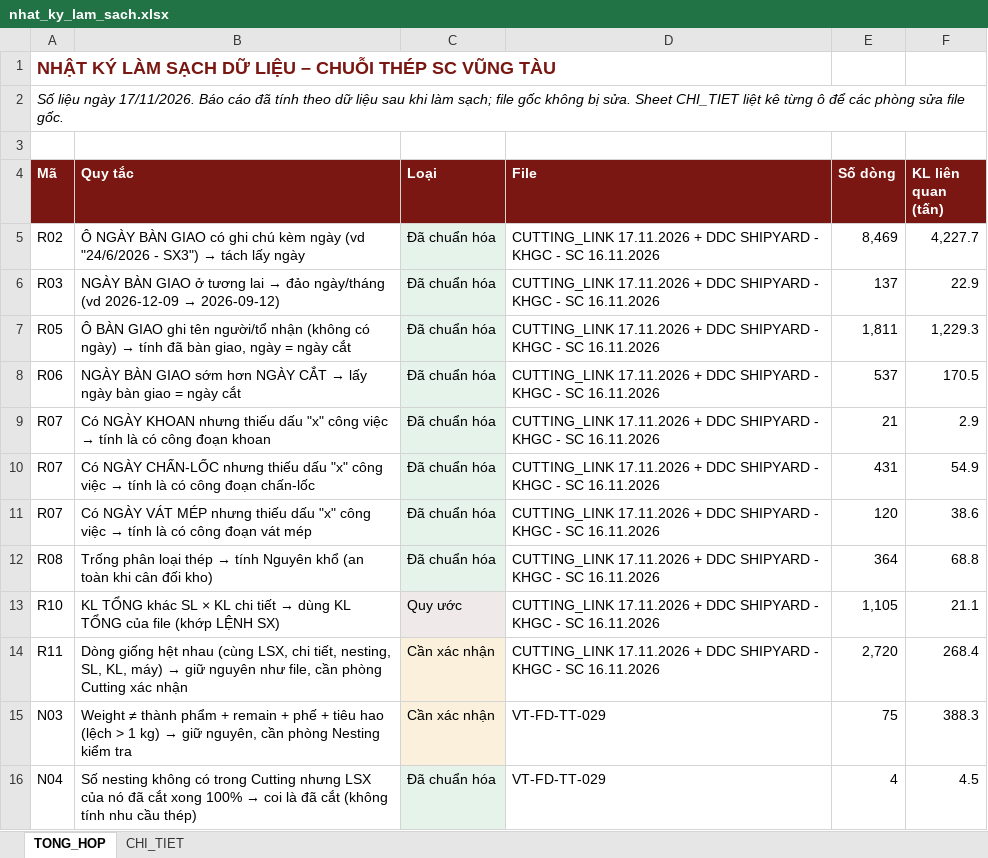
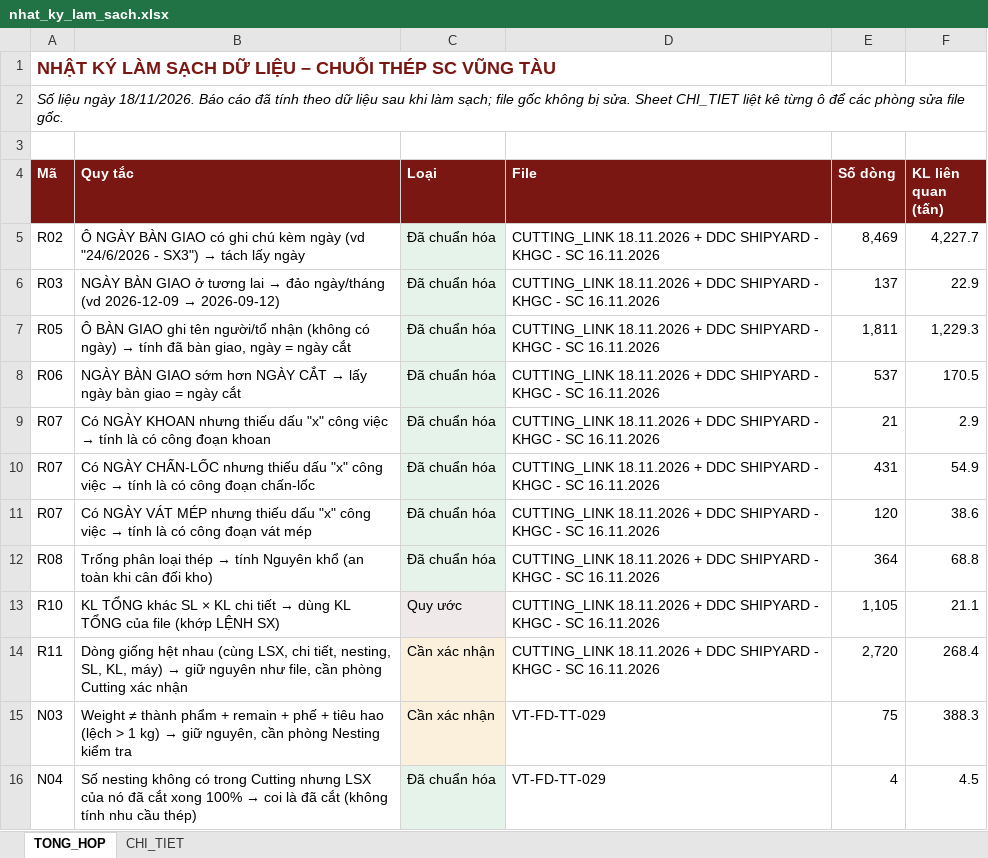
Before and after one commit to phucpt-hub/DDC-Shipyard, an Excel workbook: nhat_ky_lam_sach.xlsx, sheet TONG_HOP, drawn as a sheet; only a part is shown; values as stored, in another font and other column widths than the file's, no borders; the diff names each change by its address in the sheet, - before the commit and + after, or states it on an @@ line.

```diff
--- a/nhat_ky_lam_sach.xlsx (sheet TONG_HOP)
+++ b/nhat_ky_lam_sach.xlsx (sheet TONG_HOP)
-A2 (Mã): …liệu ngày 17/11/2026. Báo cáo…
+A2 (Mã): …liệu ngày 18/11/2026. Báo cáo…
-D5:D14 (File): CUTTING_LINK 17.11.2026 + DDC…
+D5:D14 (File): CUTTING_LINK 18.11.2026 + DDC…
```
Also changed, not shown: sheet CHI_TIET, 4 other files.
